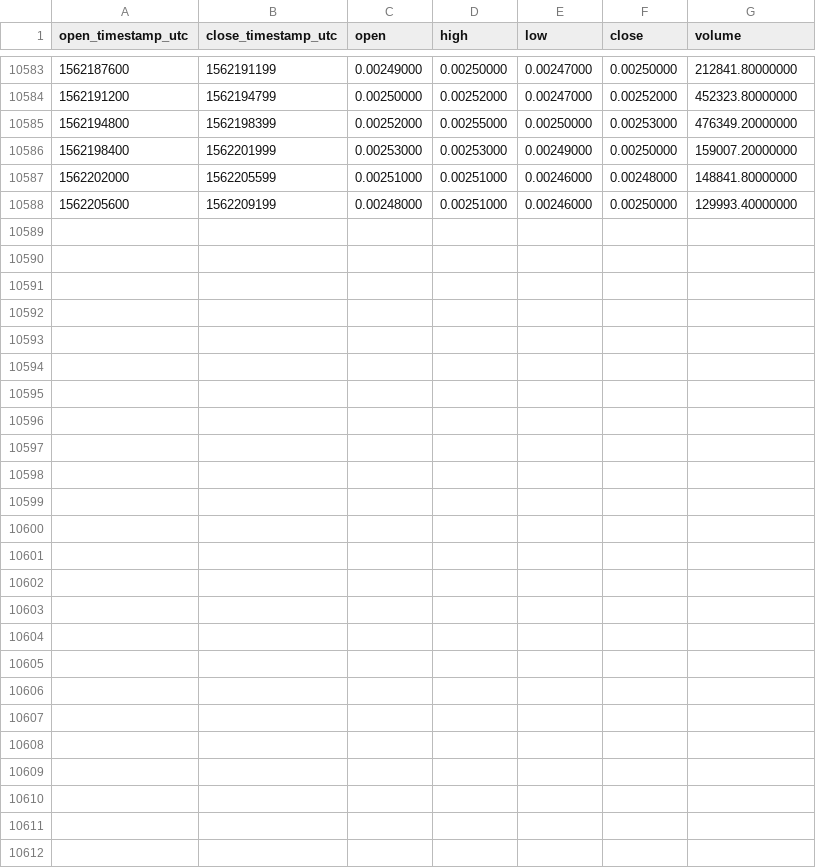
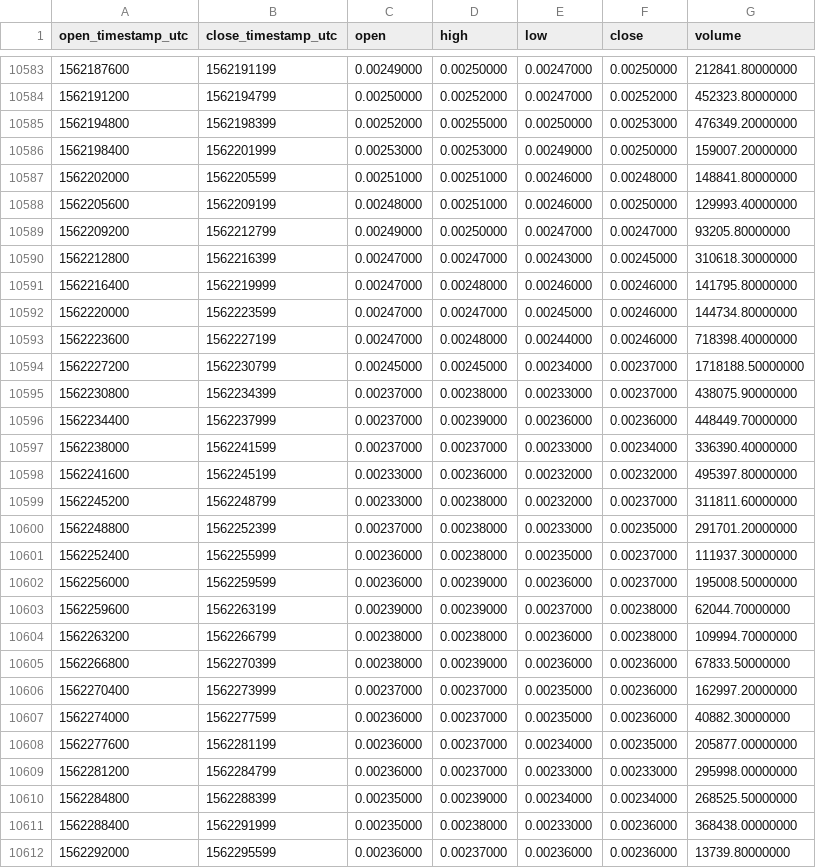
Before and after one commit to cryptobigbro/binance-ADABNB, a CSV file: binance-ADABNB-1h.csv, drawn as a sheet; only a part is shown, gaps mark what is left out.

Commit message:
Update OHLCV data.

```diff
--- a/binance-ADABNB-1h.csv
+++ b/binance-ADABNB-1h.csv
@@ -10588 +10588,25 @@ open_timestamp_utc,close_timestamp_utc,open,high,low,close,volume
 1562205600,1562209199,0.00248000,0.00251000,0.00246000,0.00250000,129993.40000000
+1562209200,1562212799,0.00249000,0.00250000,0.00247000,0.00247000,93205.80000000
+1562212800,1562216399,0.00247000,0.00247000,0.00243000,0.00245000,310618.30000000
+1562216400,1562219999,0.00247000,0.00248000,0.00246000,0.00246000,141795.80000000
+1562220000,1562223599,0.00247000,0.00247000,0.00245000,0.00246000,144734.80000000
+1562223600,1562227199,0.00247000,0.00248000,0.00244000,0.00246000,718398.40000000
+1562227200,1562230799,0.00245000,0.00245000,0.00234000,0.00237000,1718188.50000000
+1562230800,1562234399,0.00237000,0.00238000,0.00233000,0.00237000,438075.90000000
+1562234400,1562237999,0.00237000,0.00239000,0.00236000,0.00236000,448449.70000000
+1562238000,1562241599,0.00237000,0.00237000,0.00233000,0.00234000,336390.40000000
+1562241600,1562245199,0.00233000,0.00236000,0.00232000,0.00232000,495397.80000000
+1562245200,1562248799,0.00233000,0.00238000,0.00232000,0.00237000,311811.60000000
+1562248800,1562252399,0.00237000,0.00238000,0.00233000,0.00235000,291701.20000000
+1562252400,1562255999,0.00236000,0.00238000,0.00235000,0.00237000,111937.30000000
+1562256000,1562259599,0.00236000,0.00239000,0.00236000,0.00237000,195008.50000000
+1562259600,1562263199,0.00239000,0.00239000,0.00237000,0.00238000,62044.70000000
+1562263200,1562266799,0.00238000,0.00238000,0.00236000,0.00238000,109994.70000000
+1562266800,1562270399,0.00238000,0.00239000,0.00236000,0.00236000,67833.50000000
+1562270400,1562273999,0.00237000,0.00237000,0.00235000,0.00236000,162997.20000000
+1562274000,1562277599,0.00236000,0.00237000,0.00235000,0.00236000,40882.30000000
+1562277600,1562281199,0.00236000,0.00237000,0.00234000,0.00235000,205877.00000000
+1562281200,1562284799,0.00236000,0.00237000,0.00233000,0.00233000,295998.00000000
+1562284800,1562288399,0.00235000,0.00239000,0.00234000,0.00234000,268525.50000000
+1562288400,1562291999,0.00235000,0.00238000,0.00233000,0.00236000,368438.00000000
+1562292000,1562295599,0.00236000,0.00237000,0.00236000,0.00236000,13739.80000000
```
Also changed, not shown: binance-ADABNB-1d.csv.
